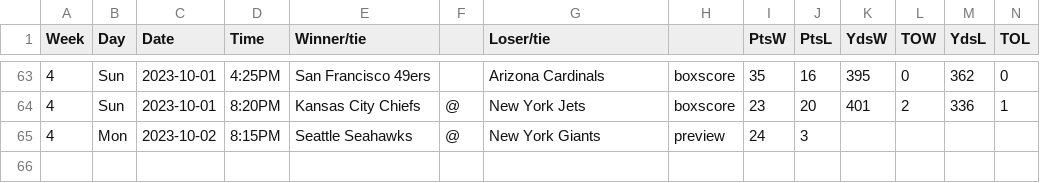
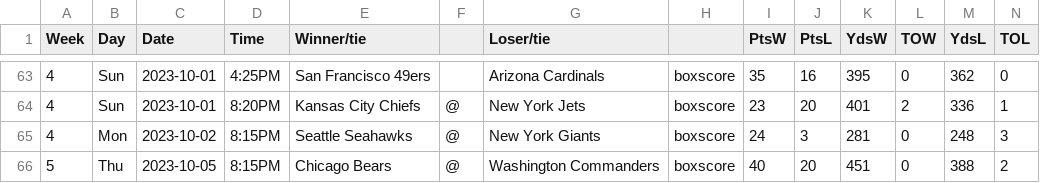
Before and after one commit to matsonj/nba-monte-carlo, a CSV file: data/nfl/nfl_results.csv, drawn as a sheet; only a part is shown, gaps mark what is left out.

```diff
--- a/data/nfl/nfl_results.csv
+++ b/data/nfl/nfl_results.csv
@@ -64,2 +64,3 @@ Week,Day,Date,Time,Winner/tie,,Loser/tie,,PtsW,PtsL,YdsW,TOW,YdsL,TOL
 4,Sun,2023-10-01,8:20PM,Kansas City Chiefs,@,New York Jets,boxscore,23,20,401,2,336,1
-4,Mon,2023-10-02,8:15PM,Seattle Seahawks,@,New York Giants,preview,24,3,,,,
+4,Mon,2023-10-02,8:15PM,Seattle Seahawks,@,New York Giants,boxscore,24,3,281,0,248,3
+5,Thu,2023-10-05,8:15PM,Chicago Bears,@,Washington Commanders,boxscore,40,20,451,0,388,2
```
Also changed, not shown: data/ncaaf/ncaaf_results.csv, 1 other file.
